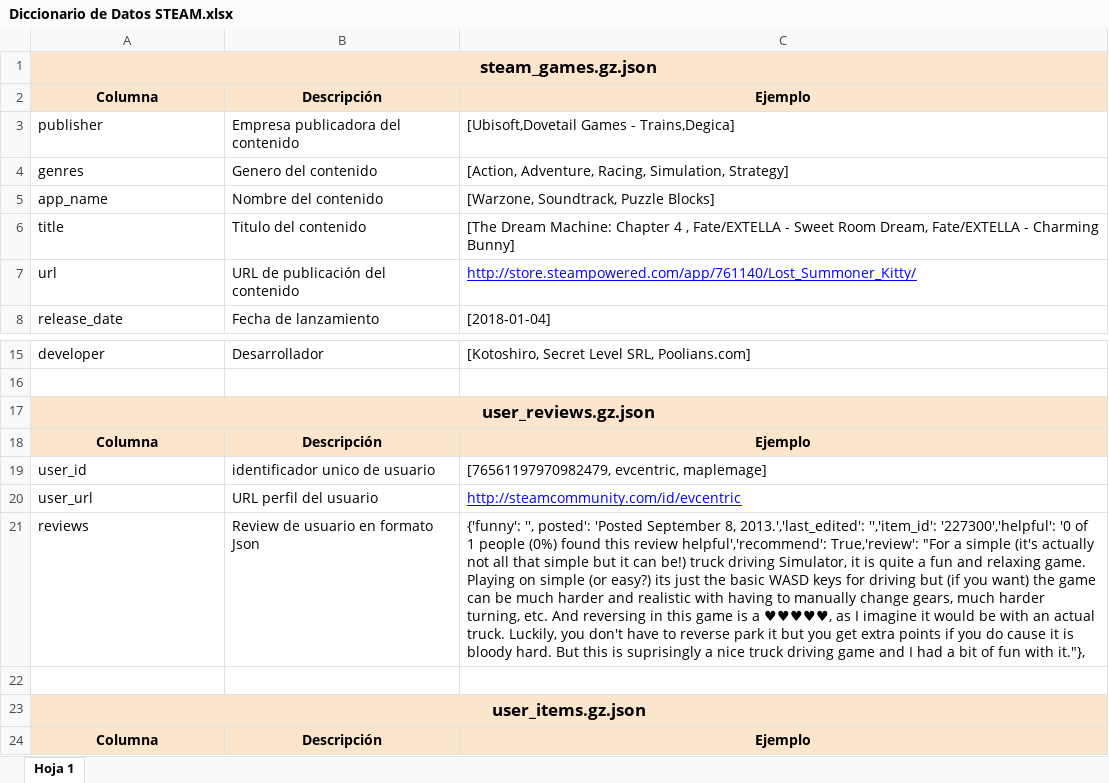
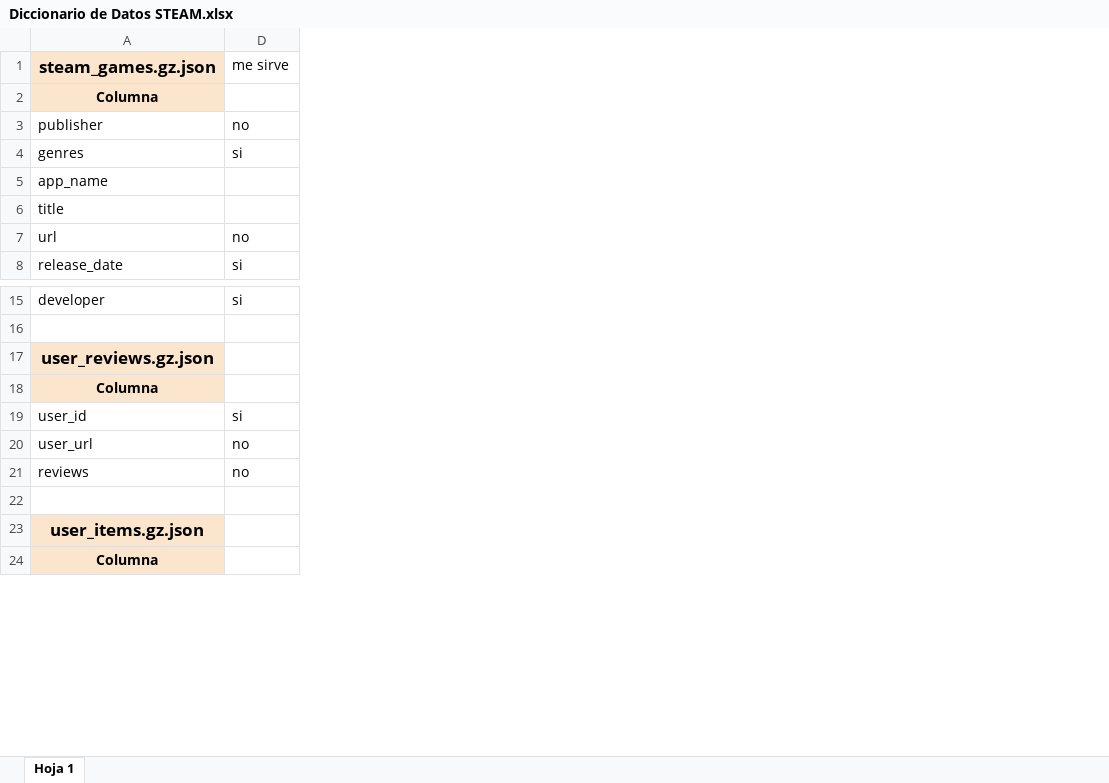
Before and after one commit to lucaskalchichen/Proyecto_Individual_N-1_kalchichen_lucas, an Excel workbook: dataset/Diccionario de Datos STEAM.xlsx, sheet Hoja 1, drawn as a sheet; only a part is shown, gaps mark what is left out; values as stored, in another font and other column widths than the file's, no borders; charts and pictures not drawn; removed rows and columns are numbered as before the commit, all else as after; the diff names each change by its address in the sheet, - before the commit and + after, or states it on an @@ line.

```diff
--- a/dataset/Diccionario de Datos STEAM.xlsx (sheet Hoja 1)
+++ b/dataset/Diccionario de Datos STEAM.xlsx (sheet Hoja 1)
@@ column B hidden, rows 2-8: Descripción | Empresa publicadora del contenido | Genero del contenido | Nombre del contenido | Titulo del contenido | URL de publicación del contenido | Fecha de lanzamiento; rows 15-24: Desarrollador |  |  | Descripción | identificador unico de usuario | URL perfil del usuario | Review de usuario en formato Json |  |  | Descripción @@
@@ column C hidden, rows 2-8: Ejemplo | [Ubisoft,Dovetail Games - Trains,Degica] | [Action, Adventure, Racing, Simulation, Strategy] | [Warzone, Soundtrack, Puzzle Blocks] | [The Dream Machine: Chapter 4 , Fate/EXTELLA - Sweet Room Dream, Fate/EXTELLA - Charming Bunny] | http://store.steampowered.com/app/761140/Lost_Summoner_Kitty/ | [2018-01-04]; rows 15-24: [Kotoshiro, Secret Level SRL, Poolians.com] |  |  | Ejemplo | [76561197970982479, evcentric, maplemage] | http://steamcommunity.com/id/evcentric | {'funny': '', posted': 'Posted September 8, 2013.','last_edited': '','item_id': '227300','helpful': '0 of 1 people (0%) found this review helpful','recommend': True,'review': "For a simple (it's actually not all that simple but it can be!) truck driving Simulator, it is quite a fun and relaxing game. Playing on simple (or easy?) its just the basic WASD keys for driving but (if you want) the game can be much harder and realistic with having to manually change gears, much harder turning, etc. And reversing in this game is a ♥♥♥♥♥, as I imagine it would be with an actual truck. Luckily, you don't have to reverse park it but you get extra points if you do cause it is bloody hard. But this is suprisingly a nice truck driving game and I had a bit of fun with it."}, |  |  | Ejemplo @@
+column D (me sirve), rows 3-8: no | si |  |  | no | si; rows 15-21: si |  |  |  | si | no | no
-A1:C1 merged
-A17:C17 merged
-A23:C23 merged
```
Also changed, not shown: charts or pictures, 9 other files.
